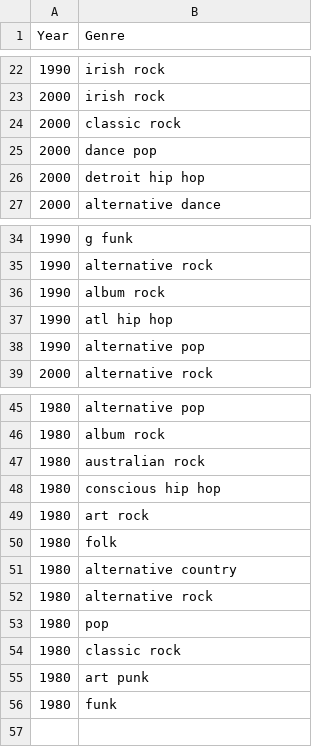
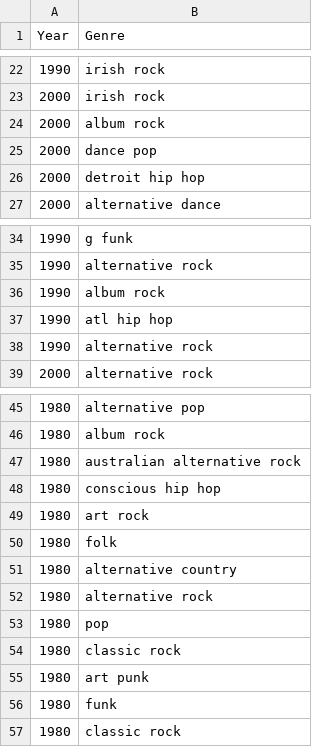
Before and after one commit to JPSoftwareEngineering/INM_402_Data_Visualisation_Final_Coursework, a CSV file: genres_by_decade.csv, drawn as a sheet; only a part is shown, gaps mark what is left out.

```diff
--- a/genres_by_decade.csv
+++ b/genres_by_decade.csv
@@ -23,3 +23,3 @@ Year,Genre
 2000,irish rock
-2000,classic rock
+2000,album rock
 2000,dance pop
@@ -37,3 +37,3 @@ Year,Genre
 1990,atl hip hop
-1990,alternative pop
+1990,alternative rock
 2000,alternative rock
@@ -46,3 +46,3 @@ Year,Genre
 1980,album rock
-1980,australian rock
+1980,australian alternative rock
 1980,conscious hip hop
@@ -56 +56,2 @@ Year,Genre
 1980,funk
+1980,classic rock
```
Also changed, not shown: average_song_features_by_decade.csv, songs_dataset_by_decade.csv, 1 other file.
